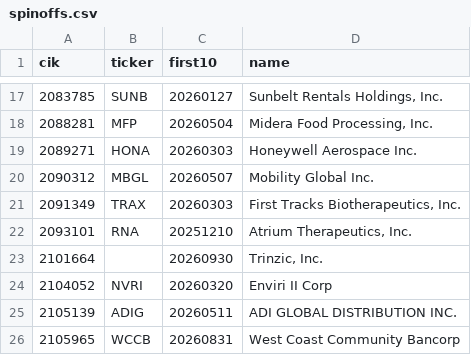
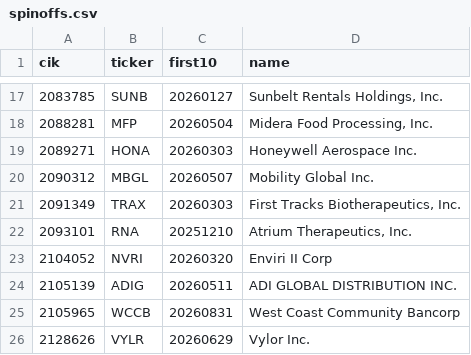
Before and after one commit to bamhobak/kospi-volume, a CSV file: data/us/spinoffs.csv, drawn as a sheet; only a part is shown, gaps mark what is left out; the shorter side is filled out with more unchanged rows; the diff names each change by its address in the sheet, - before the commit and + after, or states it on an @@ line.

Commit message:
data: 2026-10-01

```diff
--- a/data/us/spinoffs.csv
+++ b/data/us/spinoffs.csv
-row 23: 2101664 |  | 20260930 | Trinzic, Inc.
```
